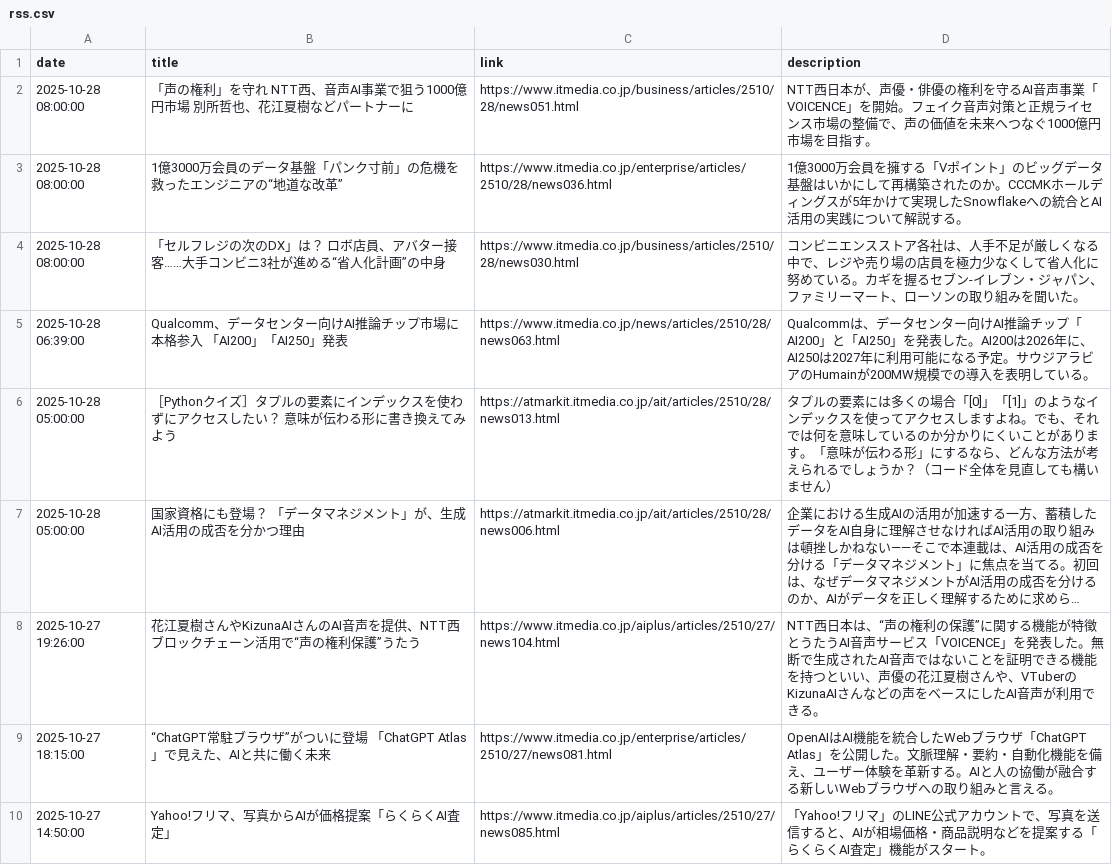
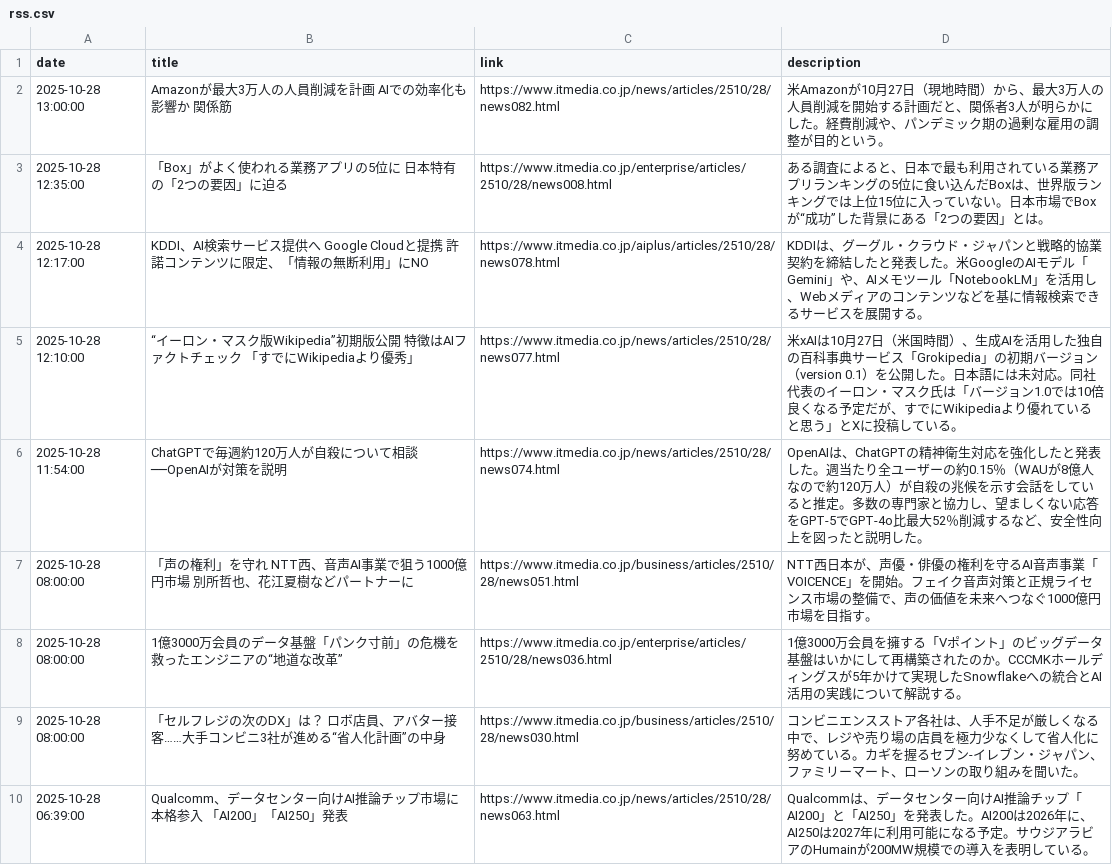
Before and after one commit to scp-sympho/scp-sympho.github.io, a CSV file: rss.csv, drawn as a sheet; only a part is shown; the shorter side is filled out with more unchanged rows; long unchanged cells end in …; the diff names each change by its address in the sheet, - before the commit and + after, or states it on an @@ line.

Commit message:
閾ｪ蜍輔さ繝溘ャ繝・螳壽悄譖ｴ譁ｰ

```diff
--- a/rss.csv
+++ b/rss.csv
+row 2: 2025-10-28 13:00:00 | Amazonが最大3万人の人員削減を計画 AIでの効率化も影響か 関係筋 | https://www.itmedia.co.jp/news/articles/2510/28/news082.html | 米Amazonが10月27日（現地時間）から、最大3万人の人員削減を開始する計画だと、関係者3人が明らかにした。経費削減や、パンデミック期の過剰な雇用の調整が目的という。
+row 3: 2025-10-28 12:35:00 | 「Box」がよく使われる業務アプリの5位に 日本特有の「2つの要因」に迫る | https://www.itmedia.co.jp/enterprise/articles/2510/28/news008.html | ある調査によると、日本で最も利用されている業務アプリランキングの5位に食い込んだBoxは、世界版ランキングでは上位15位に入っていない。日本市場でBoxが“成功”した背景にある「2つの要因」とは。
+row 4: 2025-10-28 12:17:00 | KDDI、AI検索サービス提供へ Google Cloudと提携 許諾コンテンツに限定、「情報の無断利用」にNO | https://www.itmedia.co.jp/aiplus/articles/2510/28/news078.html | KDDIは、グーグル・クラウド・ジャパンと戦略的協業契約を締結したと発表した。米GoogleのAIモデル「Gemini」や、AIメモツール「NotebookLM」を活用し、Webメディアのコンテンツなどを基に情報検索できるサービスを展開する。
+row 5: 2025-10-28 12:10:00 | “イーロン・マスク版Wikipedia”初期版公開 特徴はAIファクトチェック 「すでにWikipediaより優秀」 | https://www.itmedia.co.jp/news/articles/2510/28/news077.html | 米xAIは10月27日（米国時間）、生成AIを活用した独自の百科事典サービス「Grokipedia」の初期バージョン（version 0.1）を公開した。日本語には未対応。同社代表のイーロン・マスク氏は「バージョン1.0では10倍良くなる予定だが、すでにWikipediaより優れていると思う」とXに投稿している。
+row 6: 2025-10-28 11:54:00 | ChatGPTで毎週約120万人が自殺について相談──OpenAIが対策を説明 | https://www.itmedia.co.jp/news/articles/2510/28/news074.html | OpenAIは、ChatGPTの精神衛生対応を強化したと発表した。週当たり全ユーザーの約0.15％（WAUが8億人なので約120万人）が自殺の兆候を示す会話をしていると推定。多数の専門家と協力し、望ましくない応答をGPT-5でGPT-4o比最大52％削減するなど、安全性向上を図ったと説明した。
```
